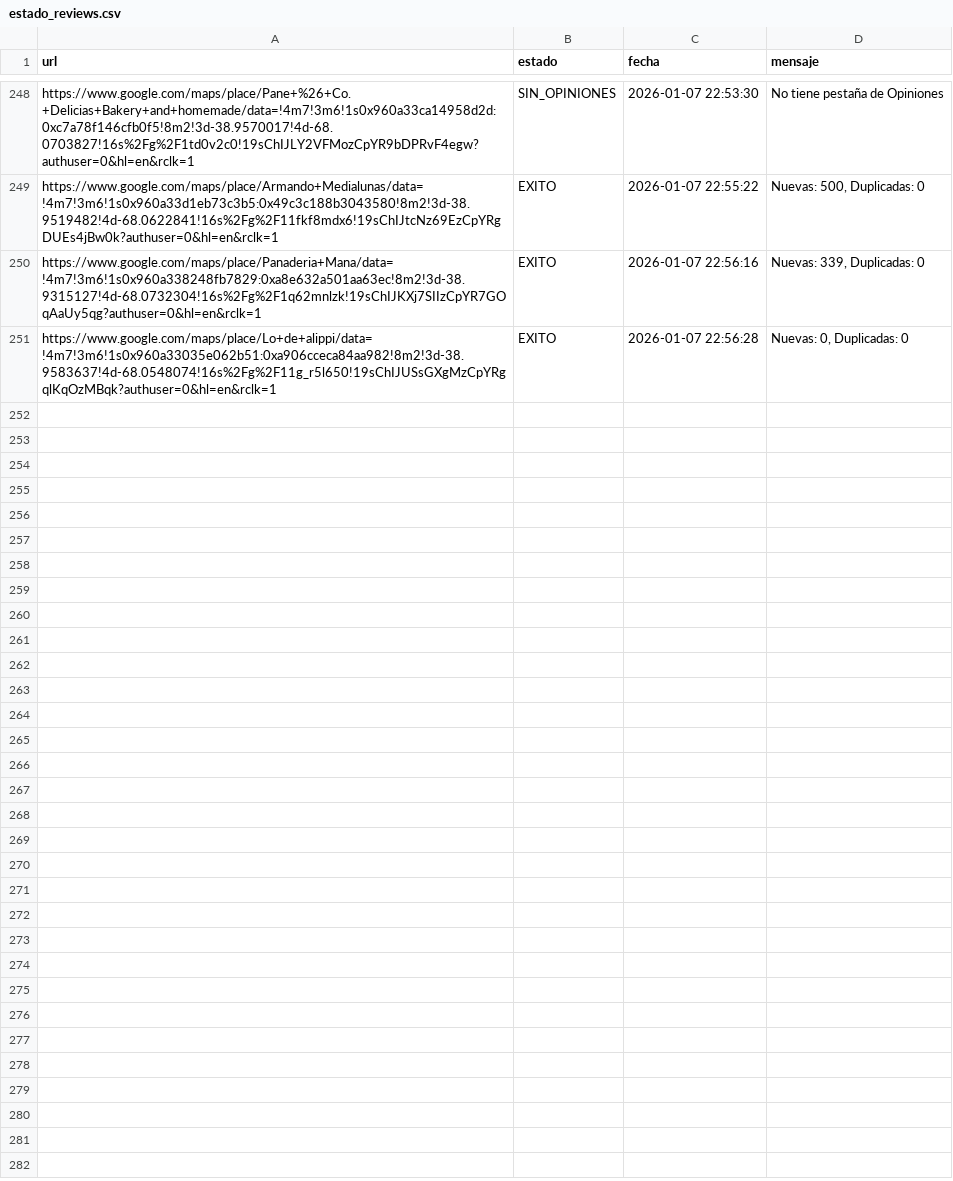
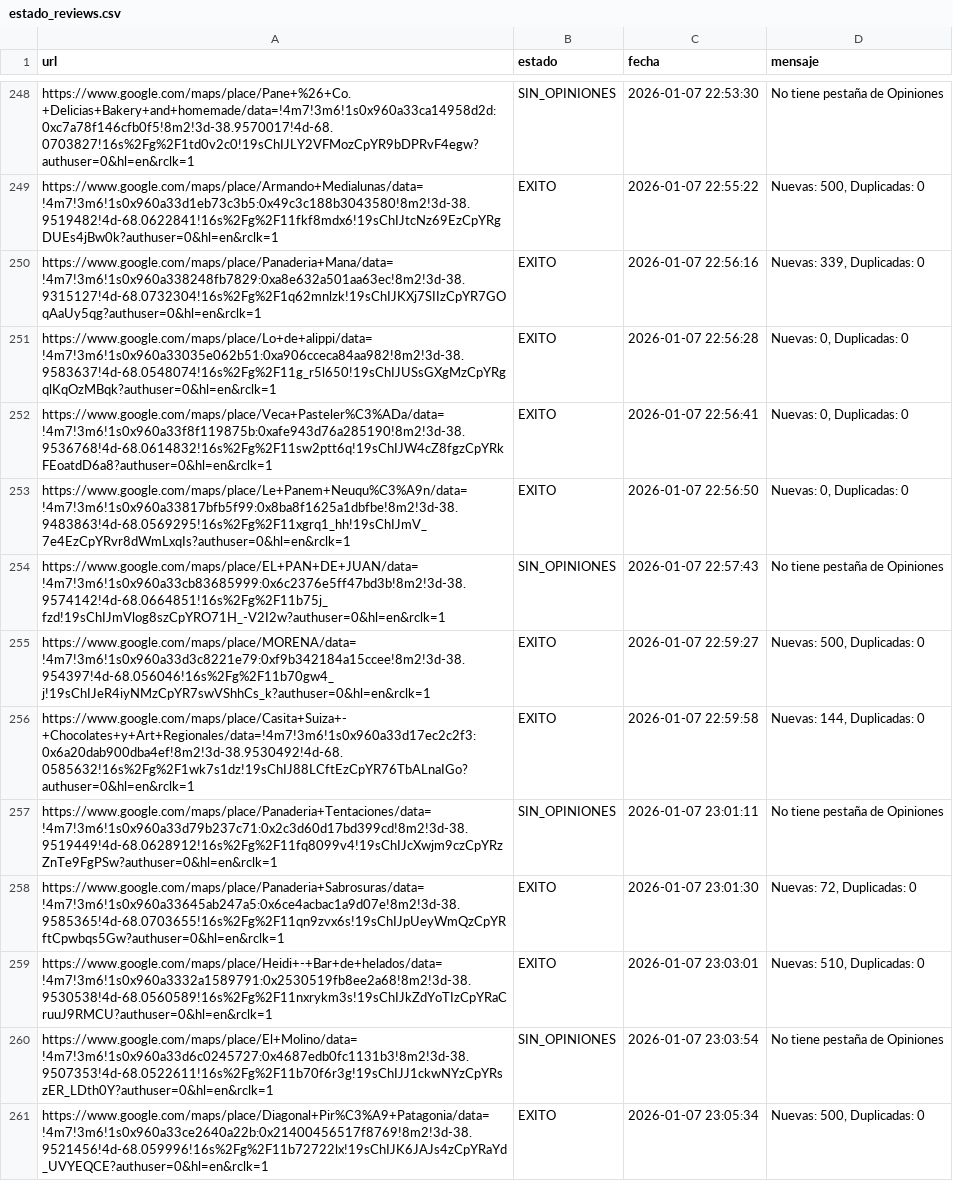
Before and after one commit to AdrianDVnqn/que-morfamos, a CSV file: data/estado_reviews.csv, drawn as a sheet; only a part is shown, gaps mark what is left out; the diff names each change by its address in the sheet, - before the commit and + after, or states it on an @@ line.

```diff
--- a/data/estado_reviews.csv
+++ b/data/estado_reviews.csv
+row 252: https://www.google.com/maps/place/Veca+Pasteler%C3%ADa/data=!4m7!3m6!1s0x960a33f8f119875b:0xafe943d76a285190!8m2!3d-38.9536768!4d-68.0614832!16s%2Fg%2F11sw2ptt6q!19sChIJW4cZ8fgzCpYRkFEoatdD6a8?authuser=0&hl=en&rclk=1 | EXITO | 2026-01-07 22:56:41 | Nuevas: 0, Duplicadas: 0
+row 253: https://www.google.com/maps/place/Le+Panem+Neuqu%C3%A9n/data=!4m7!3m6!1s0x960a33817bfb5f99:0x8ba8f1625a1dbfbe!8m2!3d-38.9483863!4d-68.0569295!16s%2Fg%2F11xgrq1_hh!19sChIJmV_7e4EzCpYRvr8dWmLxqIs?authuser=0&hl=en&rclk=1 | EXITO | 2026-01-07 22:56:50 | Nuevas: 0, Duplicadas: 0
+row 254: https://www.google.com/maps/place/EL+PAN+DE+JUAN/data=!4m7!3m6!1s0x960a33cb83685999:0x6c2376e5ff47bd3b!8m2!3d-38.9574142!4d-68.0664851!16s%2Fg%2F11b75j_fzd!19sChIJmVlog8szCpYRO71H_-V2I2w?authuser=0&hl=en&rclk=1 | SIN_OPINIONES | 2026-01-07 22:57:43 | No tiene pestaña de Opiniones
+row 255: https://www.google.com/maps/place/MORENA/data=!4m7!3m6!1s0x960a33d3c8221e79:0xf9b342184a15ccee!8m2!3d-38.954397!4d-68.056046!16s%2Fg%2F11b70gw4_j!19sChIJeR4iyNMzCpYR7swVShhCs_k?authuser=0&hl=en&rclk=1 | EXITO | 2026-01-07 22:59:27 | Nuevas: 500, Duplicadas: 0
+row 256: https://www.google.com/maps/place/Casita+Suiza+-+Chocolates+y+Art+Regionales/data=!4m7!3m6!1s0x960a33d17ec2c2f3:0x6a20dab900dba4ef!8m2!3d-38.9530492!4d-68.0585632!16s%2Fg%2F1wk7s1dz!19sChIJ88LCftEzCpYR76TbALnaIGo?authuser=0&hl=en&rclk=1 | EXITO | 2026-01-07 22:59:58 | Nuevas: 144, Duplicadas: 0
+row 257: https://www.google.com/maps/place/Panaderia+Tentaciones/data=!4m7!3m6!1s0x960a33d79b237c71:0x2c3d60d17bd399cd!8m2!3d-38.9519449!4d-68.0628912!16s%2Fg%2F11fq8099v4!19sChIJcXwjm9czCpYRzZnTe9FgPSw?authuser=0&hl=en&rclk=1 | SIN_OPINIONES | 2026-01-07 23:01:11 | No tiene pestaña de Opiniones
+row 258: https://www.google.com/maps/place/Panaderia+Sabrosuras/data=!4m7!3m6!1s0x960a33645ab247a5:0x6ce4acbac1a9d07e!8m2!3d-38.9585365!4d-68.0703655!16s%2Fg%2F11qn9zvx6s!19sChIJpUeyWmQzCpYRftCpwbqs5Gw?authuser=0&hl=en&rclk=1 | EXITO | 2026-01-07 23:01:30 | Nuevas: 72, Duplicadas: 0
+row 259: https://www.google.com/maps/place/Heidi+-+Bar+de+helados/data=!4m7!3m6!1s0x960a3332a1589791:0x2530519fb8ee2a68!8m2!3d-38.9530538!4d-68.0560589!16s%2Fg%2F11nxrykm3s!19sChIJkZdYoTIzCpYRaCruuJ9RMCU?authuser=0&hl=en&rclk=1 | EXITO | 2026-01-07 23:03:01 | Nuevas: 510, Duplicadas: 0
+row 260: https://www.google.com/maps/place/El+Molino/data=!4m7!3m6!1s0x960a33d6c0245727:0x4687edb0fc1131b3!8m2!3d-38.9507353!4d-68.0522611!16s%2Fg%2F11b70f6r3g!19sChIJJ1ckwNYzCpYRszER_LDth0Y?authuser=0&hl=en&rclk=1 | SIN_OPINIONES | 2026-01-07 23:03:54 | No tiene pestaña de Opiniones
+row 261: https://www.google.com/maps/place/Diagonal+Pir%C3%A9+Patagonia/data=!4m7!3m6!1s0x960a33ce2640a22b:0x21400456517f8769!8m2!3d-38.9521456!4d-68.059996!16s%2Fg%2F11b72722lx!19sChIJK6JAJs4zCpYRaYd_UVYEQCE?authuser=0&hl=en&rclk=1 | EXITO | 2026-01-07 23:05:34 | Nuevas: 500, Duplicadas: 0
```
